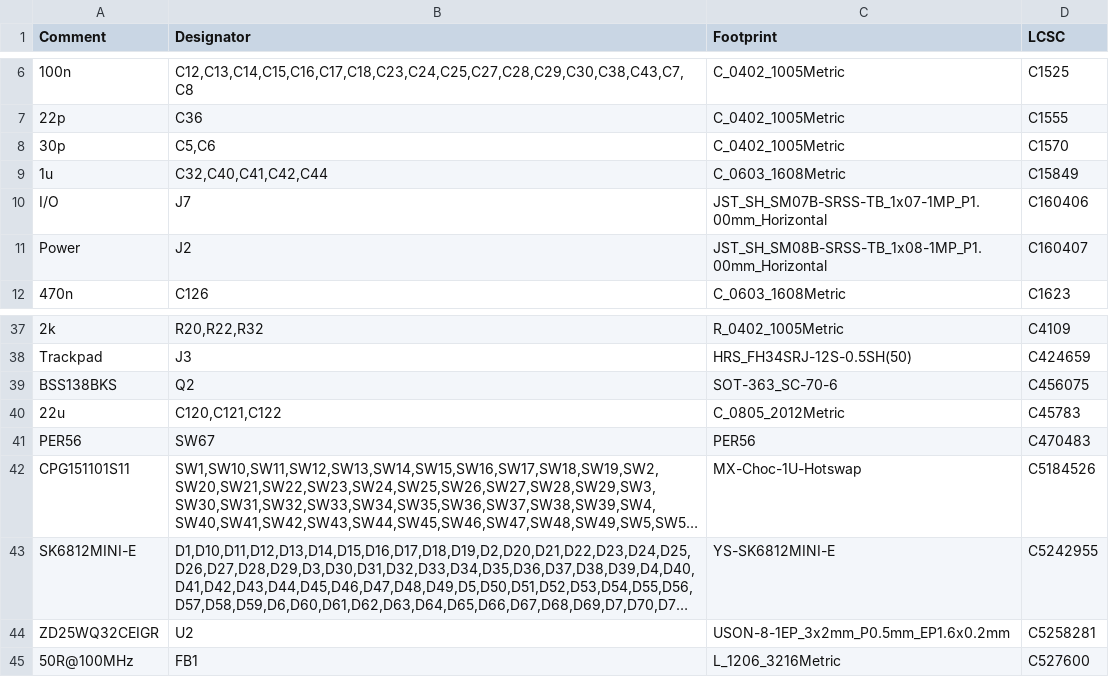
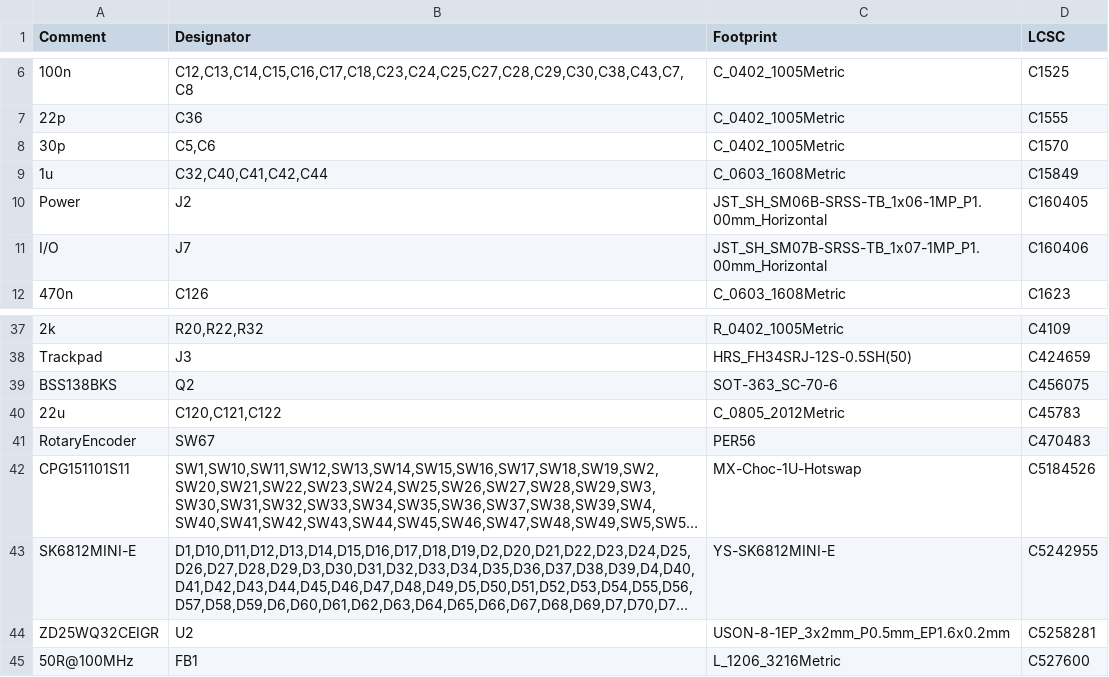
Before and after one commit to Ariamelon/Honeydew, a CSV file: PCB/jlcpcb/production_files/BOM-Honeydew.csv, drawn as a sheet; only a part is shown, gaps mark what is left out; long unchanged cells end in …; removed rows and columns are numbered as before the commit, all else as after; the diff names each change by its address in the sheet, - before the commit and + after, or states it on an @@ line.

Commit message:
25/07/2023 update
Changed 8 pin JST SH connector to 6 pin. Pushed JST connectors back. Improved 3D model of SSD1351. Minor fix to PER56 footprint.

```diff
--- a/PCB/jlcpcb/production_files/BOM-Honeydew.csv
+++ b/PCB/jlcpcb/production_files/BOM-Honeydew.csv
+row 10: Power | J2 | JST_SH_SM06B-SRSS-TB_1x06-1MP_P1.00mm_Horizontal | C160405
-row 11: Power | J2 | JST_SH_SM08B-SRSS-TB_1x08-1MP_P1.00mm_Horizontal | C160407
-A41 (Comment): PER56
+A41 (Comment): RotaryEncoder
```
Also changed, not shown: PCB/jlcpcb/production_files/CPL-Honeydew.csv, 35 other files.
